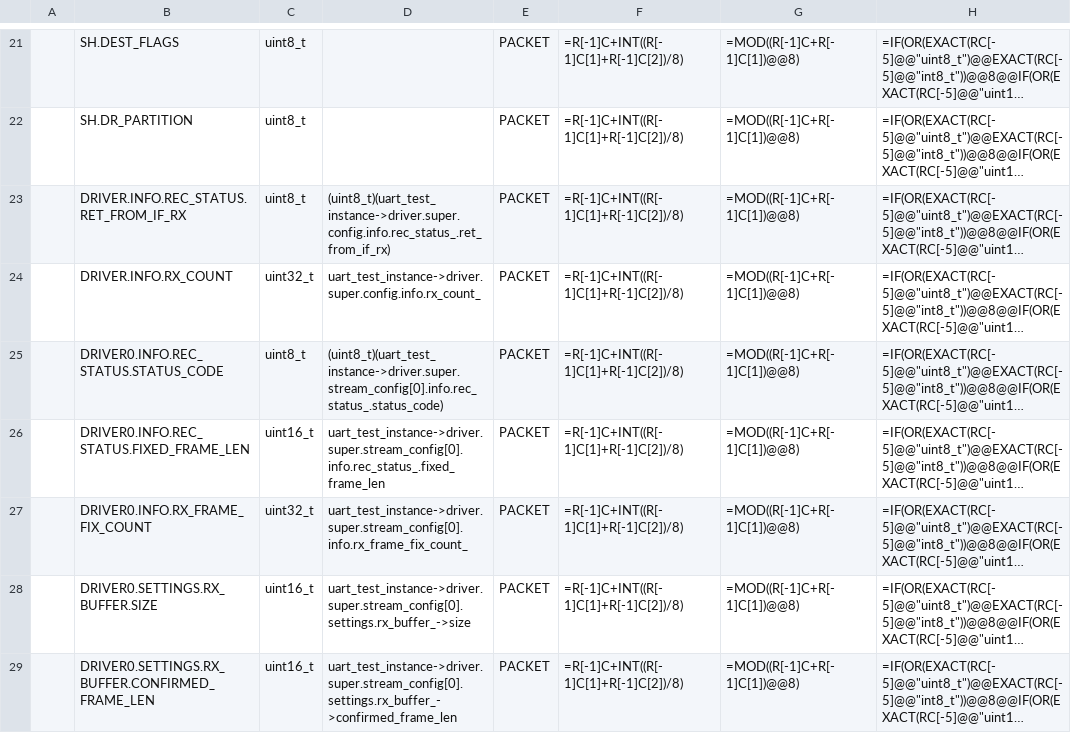
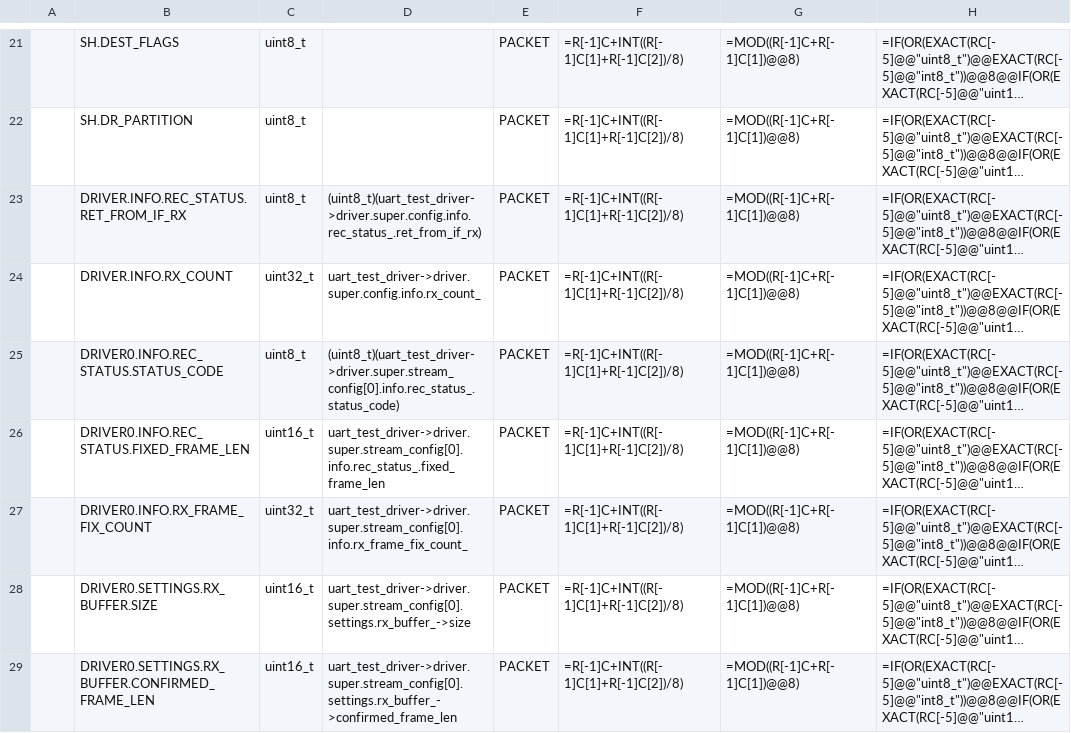
Before and after one commit to ut-issl/c2a-core, a CSV file: Examples/minimum_user/src/src_user/Settings/TlmCmd/DataBase/TLM_DB/SAMPLE_MOBC_TLM_DB_UART_TEST.csv, drawn as a sheet; only a part is shown, gaps mark what is left out; long unchanged cells end in …; the diff covers the shown part only; the diff names each change by its address in the sheet, - before the commit and + after, or states it on an @@ line.

Commit message:
sed uart_test_instance to uart_test_driver

```diff
--- a/Examples/minimum_user/src/src_user/Settings/TlmCmd/DataBase/TLM_DB/SAMPLE_MOBC_TLM_DB_UART_TEST.csv
+++ b/Examples/minimum_user/src/src_user/Settings/TlmCmd/DataBase/TLM_DB/SAMPLE_MOBC_TLM_DB_UART_TEST.csv
-D23: (uint8_t)(uart_test_instance->driver.super.config.info.rec_status_.ret_from_if_rx)
+D23: (uint8_t)(uart_test_driver->driver.super.config.info.rec_status_.ret_from_if_rx)
-D24: uart_test_instance->driver.super.config.info.rx_count_
+D24: uart_test_driver->driver.super.config.info.rx_count_
-D25: (uint8_t)(uart_test_instance->driver.super.stream_config[0].info.rec_status_.status_code)
+D25: (uint8_t)(uart_test_driver->driver.super.stream_config[0].info.rec_status_.status_code)
-D26: uart_test_instance->driver.super.stream_config[0].info.rec_status_.fixed_frame_len
+D26: uart_test_driver->driver.super.stream_config[0].info.rec_status_.fixed_frame_len
-D27: uart_test_instance->driver.super.stream_config[0].info.rx_frame_fix_count_
+D27: uart_test_driver->driver.super.stream_config[0].info.rx_frame_fix_count_
-D28: uart_test_instance->driver.super.stream_config[0].settings.rx_buffer_->size
+D28: uart_test_driver->driver.super.stream_config[0].settings.rx_buffer_->size
-D29: uart_test_instance->driver.super.stream_config[0].settings.rx_buffer_->confirmed_frame_len
+D29: uart_test_driver->driver.super.stream_config[0].settings.rx_buffer_->confirmed_frame_len
```
Also changed, not shown: 7 edited cells elsewhere in this file, Examples/minimum_user/src/src_user/Settings/TlmCmd/DataBase/TLM_DB/calced_data/SAMPLE_MOBC_TLM_DB_UART_TEST.csv, 5 other files.
